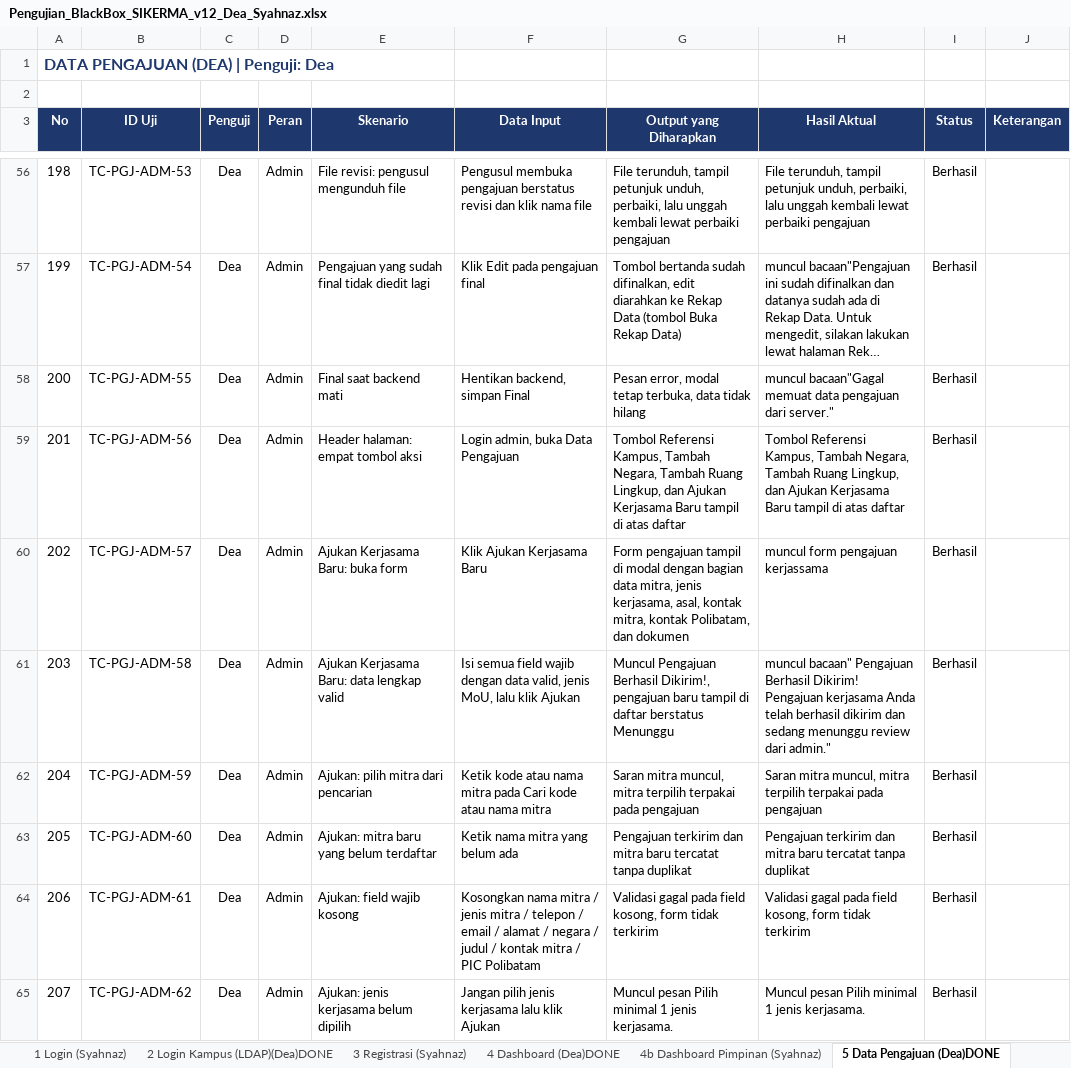
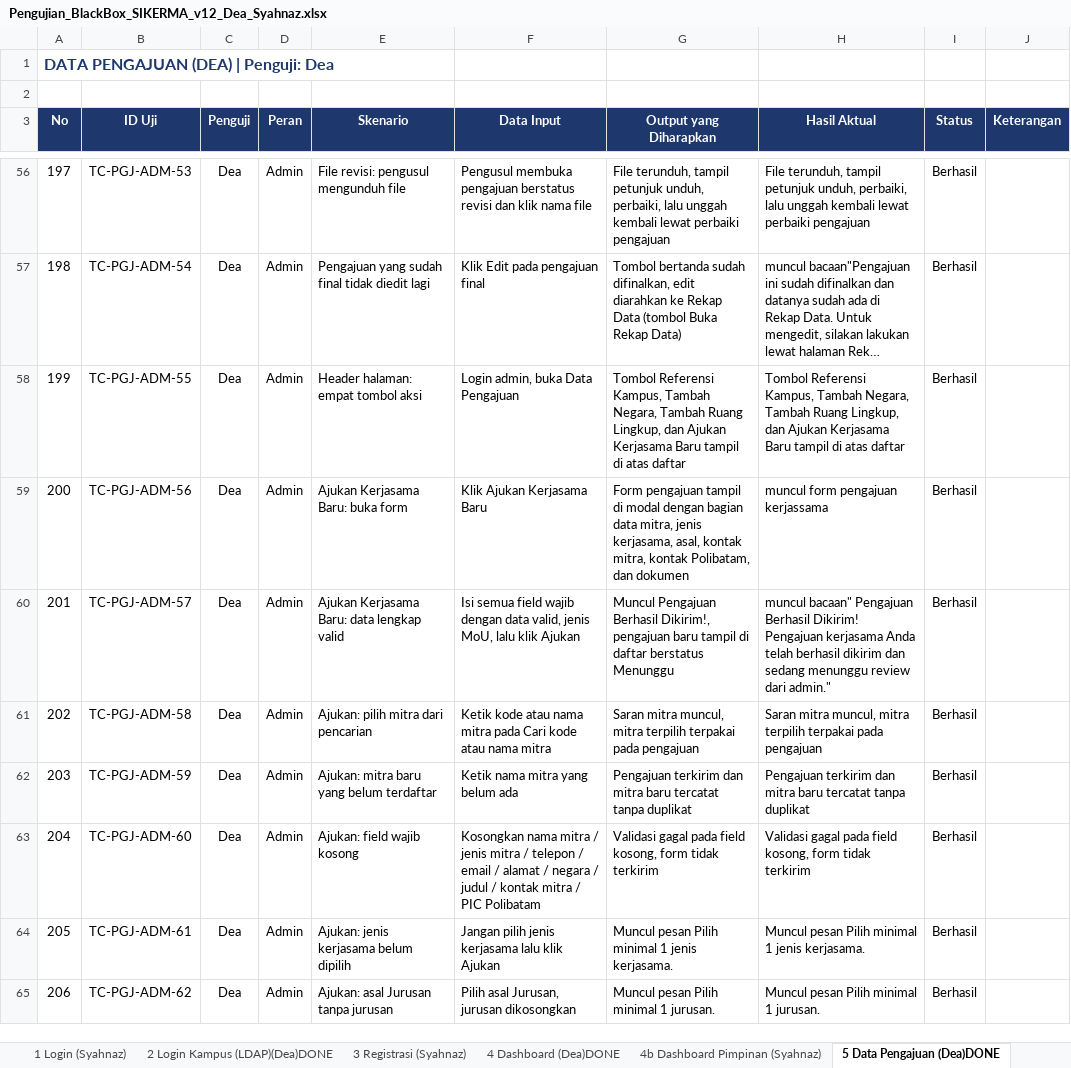
Before and after one commit to deaasnuari/sikerma-TA, an Excel workbook: Pengujian_BlackBox_SIKERMA_v12_Dea_Syahnaz.xlsx, sheet 5 Data Pengajuan (Dea)DONE, drawn as a sheet; only a part is shown, gaps mark what is left out; long unchanged cells end in …; values as stored, in another font and other column widths than the file's, no borders; conditional formats not drawn; ↵ is a line break in a cell; the diff covers the shown part only; the diff names each change by its address in the sheet, - before the commit and + after, or states it on an @@ line.

```diff
--- a/Pengujian_BlackBox_SIKERMA_v12_Dea_Syahnaz.xlsx (sheet 5 Data Pengajuan (Dea)DONE)
+++ b/Pengujian_BlackBox_SIKERMA_v12_Dea_Syahnaz.xlsx (sheet 5 Data Pengajuan (Dea)DONE)
@@ column A (No) renumbered between rows 4 and 152 @@
-E58 (Skenario): Final saat backend mati
+E58 (Skenario): Header halaman: empat tombol aksi
-F58 (Data Input): Hentikan backend, simpan Final
+F58 (Data Input): Login admin, buka Data Pengajuan
-G58 (Output yang Diharapkan): Pesan error, modal tetap terbuka, data tidak hilang
+G58 (Output yang Diharapkan): Tombol Referensi Kampus, Tambah Negara, Tambah Ruang Lingkup, dan Ajukan Kerjasama Baru tampil di atas daftar
-H58 (Hasil Aktual): muncul bacaan"Gagal memuat data pengajuan dari server."
+H58 (Hasil Aktual): Tombol Referensi Kampus, Tambah Negara, Tambah Ruang Lingkup, dan Ajukan Kerjasama Baru tampil di atas daftar
-E59 (Skenario): Header halaman: empat tombol aksi
+E59 (Skenario): Ajukan Kerjasama Baru: buka form
-F59 (Data Input): Login admin, buka Data Pengajuan
+F59 (Data Input): Klik Ajukan Kerjasama Baru
-G59 (Output yang Diharapkan): Tombol Referensi Kampus, Tambah Negara, Tambah Ruang Lingkup, dan Ajukan Kerjasama Baru tampil di atas daftar
+G59 (Output yang Diharapkan): Form pengajuan tampil di modal dengan bagian data mitra, jenis kerjasama, asal, kontak mitra, kontak Polibatam, dan dokumen
-H59 (Hasil Aktual): Tombol Referensi Kampus, Tambah Negara, Tambah Ruang Lingkup, dan Ajukan Kerjasama Baru tampil di atas daftar
+H59 (Hasil Aktual): muncul form pengajuan kerjassama
-E60 (Skenario): Ajukan Kerjasama Baru: buka form
+E60 (Skenario): Ajukan Kerjasama Baru: data lengkap valid
-F60 (Data Input): Klik Ajukan Kerjasama Baru
+F60 (Data Input): Isi semua field wajib dengan data valid, jenis MoU, lalu klik Ajukan
-G60 (Output yang Diharapkan): Form pengajuan tampil di modal dengan bagian data mitra, jenis kerjasama, asal, kontak mitra, kontak Polibatam, dan dokumen
+G60 (Output yang Diharapkan): Muncul Pengajuan Berhasil Dikirim!, pengajuan baru tampil di daftar berstatus Menunggu
-H60 (Hasil Aktual): muncul form pengajuan kerjassama
+H60 (Hasil Aktual): muncul bacaan" Pengajuan Berhasil Dikirim! ↵ Pengajuan kerjasama Anda telah berhasil dikirim dan sedang menunggu review dari admin."
-E61 (Skenario): Ajukan Kerjasama Baru: data lengkap valid
+E61 (Skenario): Ajukan: pilih mitra dari pencarian
-F61 (Data Input): Isi semua field wajib dengan data valid, jenis MoU, lalu klik Ajukan
+F61 (Data Input): Ketik kode atau nama mitra pada Cari kode atau nama mitra
-G61 (Output yang Diharapkan): Muncul Pengajuan Berhasil Dikirim!, pengajuan baru tampil di daftar berstatus Menunggu
+G61 (Output yang Diharapkan): Saran mitra muncul, mitra terpilih terpakai pada pengajuan
-H61 (Hasil Aktual): muncul bacaan" Pengajuan Berhasil Dikirim! ↵ Pengajuan kerjasama Anda telah berhasil dikirim dan sedang menunggu review dari admin."
+H61 (Hasil Aktual): Saran mitra muncul, mitra terpilih terpakai pada pengajuan
-E62 (Skenario): Ajukan: pilih mitra dari pencarian
+E62 (Skenario): Ajukan: mitra baru yang belum terdaftar
-F62 (Data Input): Ketik kode atau nama mitra pada Cari kode atau nama mitra
+F62 (Data Input): Ketik nama mitra yang belum ada
-G62 (Output yang Diharapkan): Saran mitra muncul, mitra terpilih terpakai pada pengajuan
+G62 (Output yang Diharapkan): Pengajuan terkirim dan mitra baru tercatat tanpa duplikat
-H62 (Hasil Aktual): Saran mitra muncul, mitra terpilih terpakai pada pengajuan
+H62 (Hasil Aktual): Pengajuan terkirim dan mitra baru tercatat tanpa duplikat
-E63 (Skenario): Ajukan: mitra baru yang belum terdaftar
+E63 (Skenario): Ajukan: field wajib kosong
-F63 (Data Input): Ketik nama mitra yang belum ada
+F63 (Data Input): Kosongkan nama mitra / jenis mitra / telepon / email / alamat / negara / judul / kontak mitra / PIC Polibatam
-G63 (Output yang Diharapkan): Pengajuan terkirim dan mitra baru tercatat tanpa duplikat
+G63 (Output yang Diharapkan): Validasi gagal pada field kosong, form tidak terkirim
-H63 (Hasil Aktual): Pengajuan terkirim dan mitra baru tercatat tanpa duplikat
+H63 (Hasil Aktual): Validasi gagal pada field kosong, form tidak terkirim
-E64 (Skenario): Ajukan: field wajib kosong
+E64 (Skenario): Ajukan: jenis kerjasama belum dipilih
-F64 (Data Input): Kosongkan nama mitra / jenis mitra / telepon / email / alamat / negara / judul / kontak mitra / PIC Polibatam
+F64 (Data Input): Jangan pilih jenis kerjasama lalu klik Ajukan
-G64 (Output yang Diharapkan): Validasi gagal pada field kosong, form tidak terkirim
+G64 (Output yang Diharapkan): Muncul pesan Pilih minimal 1 jenis kerjasama.
-H64 (Hasil Aktual): Validasi gagal pada field kosong, form tidak terkirim
+H64 (Hasil Aktual): Muncul pesan Pilih minimal 1 jenis kerjasama.
-E65 (Skenario): Ajukan: jenis kerjasama belum dipilih
+E65 (Skenario): Ajukan: asal Jurusan tanpa jurusan
-F65 (Data Input): Jangan pilih jenis kerjasama lalu klik Ajukan
+F65 (Data Input): Pilih asal Jurusan, jurusan dikosongkan
-G65 (Output yang Diharapkan): Muncul pesan Pilih minimal 1 jenis kerjasama.
+G65 (Output yang Diharapkan): Muncul pesan Pilih minimal 1 jurusan.
-H65 (Hasil Aktual): Muncul pesan Pilih minimal 1 jenis kerjasama.
+H65 (Hasil Aktual): Muncul pesan Pilih minimal 1 jurusan.
```
Also changed, not shown: 14 added rows and 196 edited cells elsewhere in this sheet, sheet 7 Status & Progres (Dea) DONE, sheet 6 Rekap Data & Monitoring (Dea), sheet 4 Dashboard (Dea)DONE, sheet Ringkasan, sheet 11 Data Kemitraan (Syahnaz), sheet 10 Manajemen User (Syahnaz), 4 more sheets, other sheet tabs, formulas that keep their value, 40 other files.
